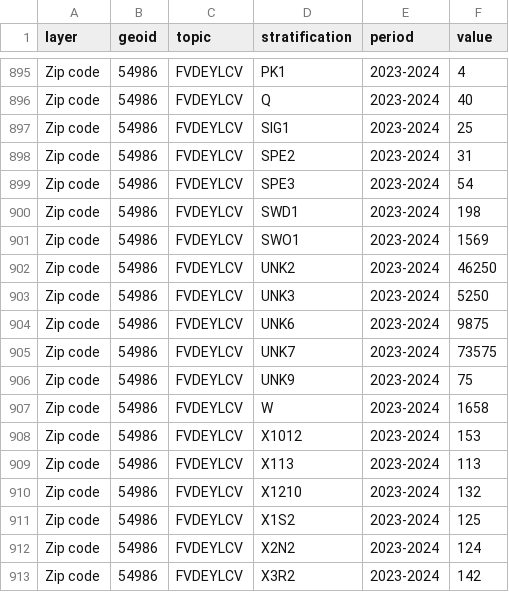
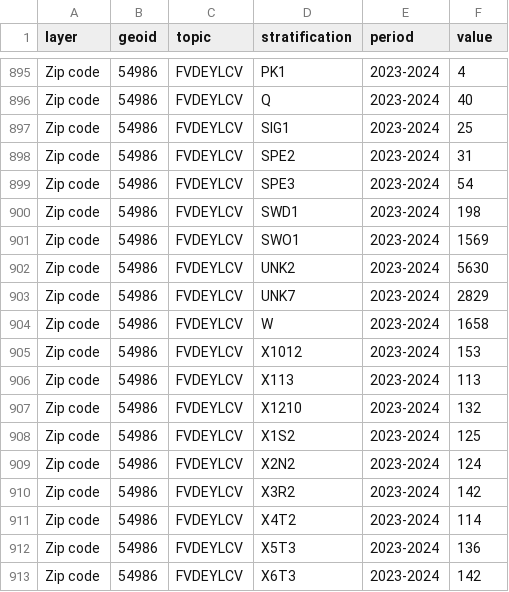
Before and after one commit to shaazanaam/__wes_dataProcessor__, a CSV file: transformed_zipcode_data.csv, drawn as a sheet; only a part is shown, gaps mark what is left out; the shorter side is filled out with more unchanged rows.

Commit message:
Zip Code layer works but some counties dont work . Might to revise the m2m relation

```diff
--- a/transformed_zipcode_data.csv
+++ b/transformed_zipcode_data.csv
@@ -901,7 +901,4 @@ Zip code,54986,FVDEYLCV,SWD1,2023-2024,198
 Zip code,54986,FVDEYLCV,SWO1,2023-2024,1569
-Zip code,54986,FVDEYLCV,UNK2,2023-2024,46250
-Zip code,54986,FVDEYLCV,UNK3,2023-2024,5250
-Zip code,54986,FVDEYLCV,UNK6,2023-2024,9875
-Zip code,54986,FVDEYLCV,UNK7,2023-2024,73575
-Zip code,54986,FVDEYLCV,UNK9,2023-2024,75
+Zip code,54986,FVDEYLCV,UNK2,2023-2024,5630
+Zip code,54986,FVDEYLCV,UNK7,2023-2024,2829
 Zip code,54986,FVDEYLCV,W,2023-2024,1658
```
Also changed, not shown: 2 other files.
